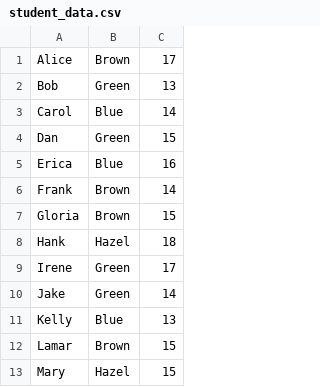
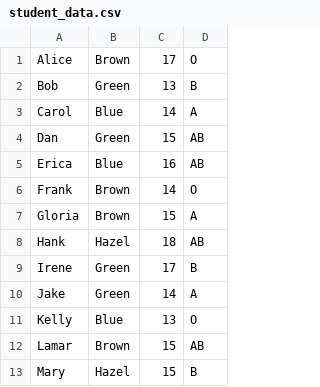
Before and after one commit to huntkd/student_data, a CSV file: student_data.csv, drawn as a sheet; only a part is shown; the diff names each change by its address in the sheet, - before the commit and + after, or states it on an @@ line.

```diff
--- a/student_data.csv
+++ b/student_data.csv
+column D, rows 1-13: O | B | A | AB | AB | O | A | AB | B | A | O | AB | B
```
Also changed, not shown: 1 other file.
